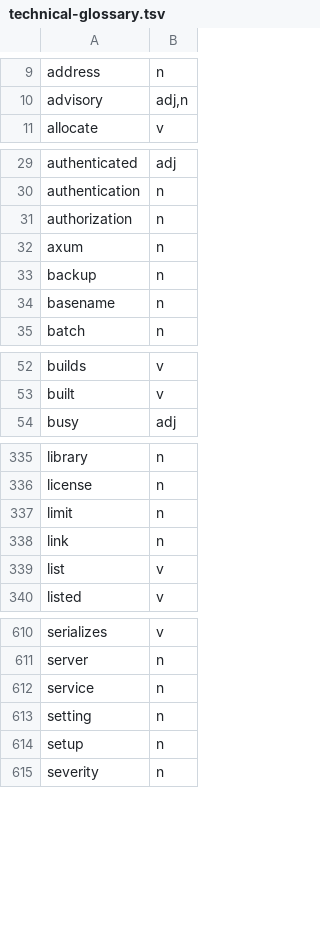
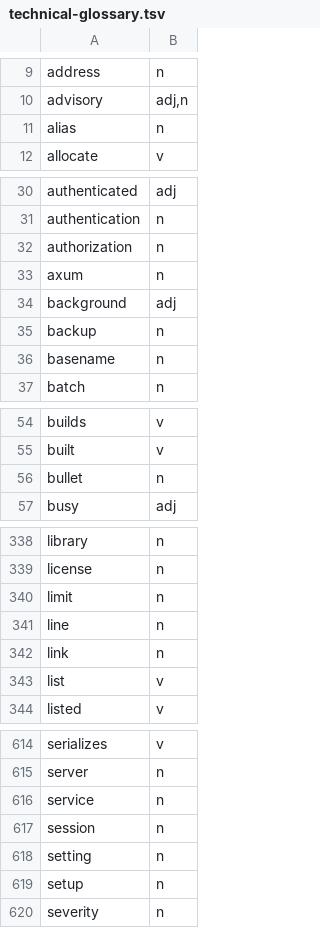
Before and after one commit to enfour-digital/enfour-memory, a TSV file: assets/technical-glossary.tsv, drawn as a sheet; only a part is shown, gaps mark what is left out; the diff names each change by its address in the sheet, - before the commit and + after, or states it on an @@ line.

```diff
--- a/assets/technical-glossary.tsv
+++ b/assets/technical-glossary.tsv
+row 11: alias | n
+row 34: background | adj
+row 56: bullet | n
+row 341: line | n
+row 617: session | n
```
Also changed, not shown: 20 other files.
